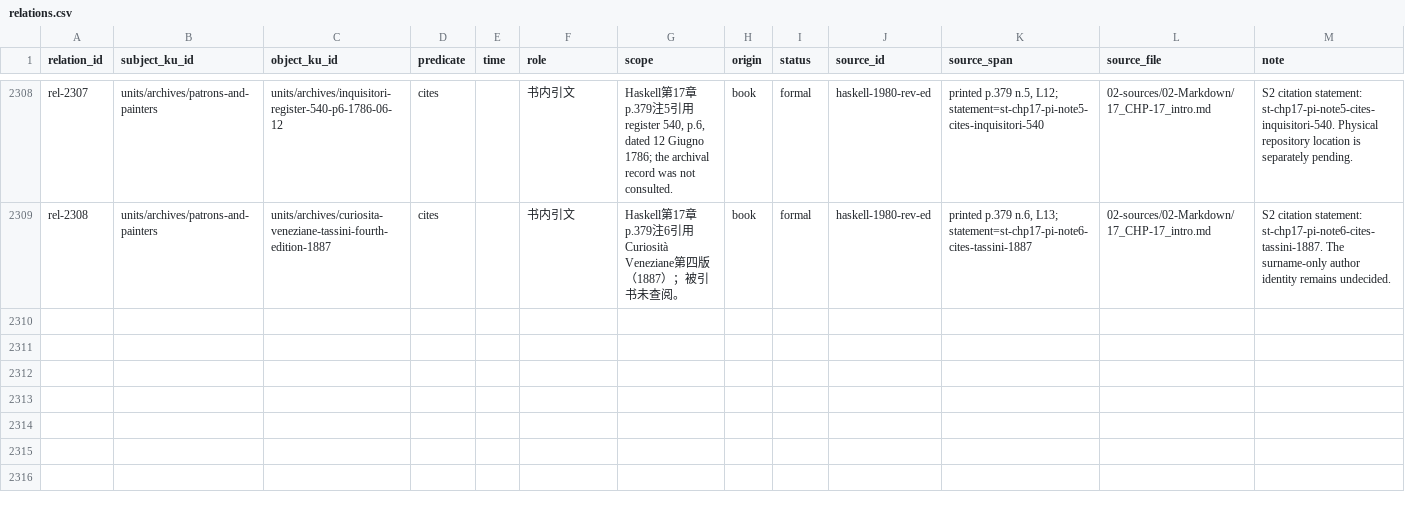
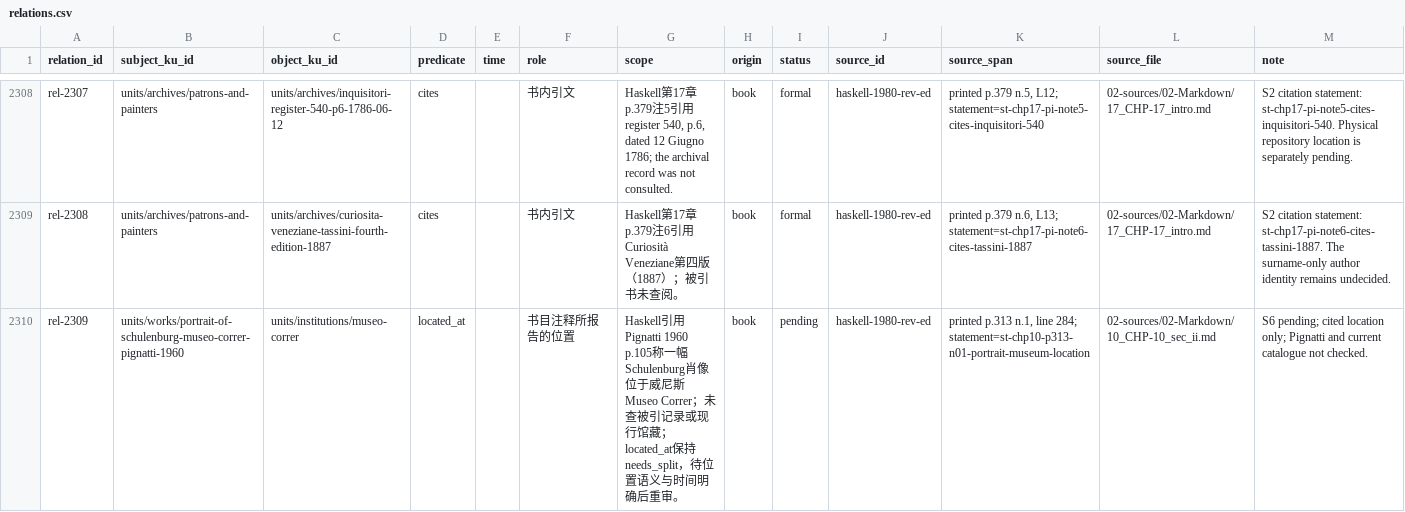
Before and after one commit to fengbaifan/PNP-Final-DATA, a CSV file: 04-knowledge/tables/relations.csv, drawn as a sheet; only a part is shown, gaps mark what is left out.

```diff
--- a/04-knowledge/tables/relations.csv
+++ b/04-knowledge/tables/relations.csv
@@ -2309 +2309,2 @@ rel-2307,units/archives/patrons-and-painters,units/archives/inquisitori-register
 rel-2308,units/archives/patrons-and-painters,units/archives/curiosita-veneziane-tassini-fourth-edition-1887,cites,,书内引文,Haskell第17章p.379注6引用Curiosità Veneziane第四版（1887）；被引书未查阅。,book,formal,haskell-1980-rev-ed,"printed p.379 n.6, L13; statement=st-chp17-pi-note6-cites-tassini-1887",02-sources/02-Markdown/17_CHP-17_intro.md,S2 citation statement: st-chp17-pi-note6-cites-tassini-1887. The surname-only author identity remains undecided.
+rel-2309,units/works/portrait-of-schulenburg-museo-correr-pignatti-1960,units/institutions/museo-correr,located_at,,书目注释所报告的位置,Haskell引用Pignatti 1960 p.105称一幅Schulenburg肖像位于威尼斯Museo Correr；未查被引记录或现行馆藏；located_at保持needs_split，待位置语义与时间明确后重审。,book,pending,haskell-1980-rev-ed,"printed p.313 n.1, line 284; statement=st-chp10-p313-n01-portrait-museum-location",02-sources/02-Markdown/10_CHP-10_sec_ii.md,S6 pending; cited location only; Pignatti and current catalogue not checked.
```
Also changed, not shown: 04-knowledge/tables/ku-manifest.csv, 7 other files.
